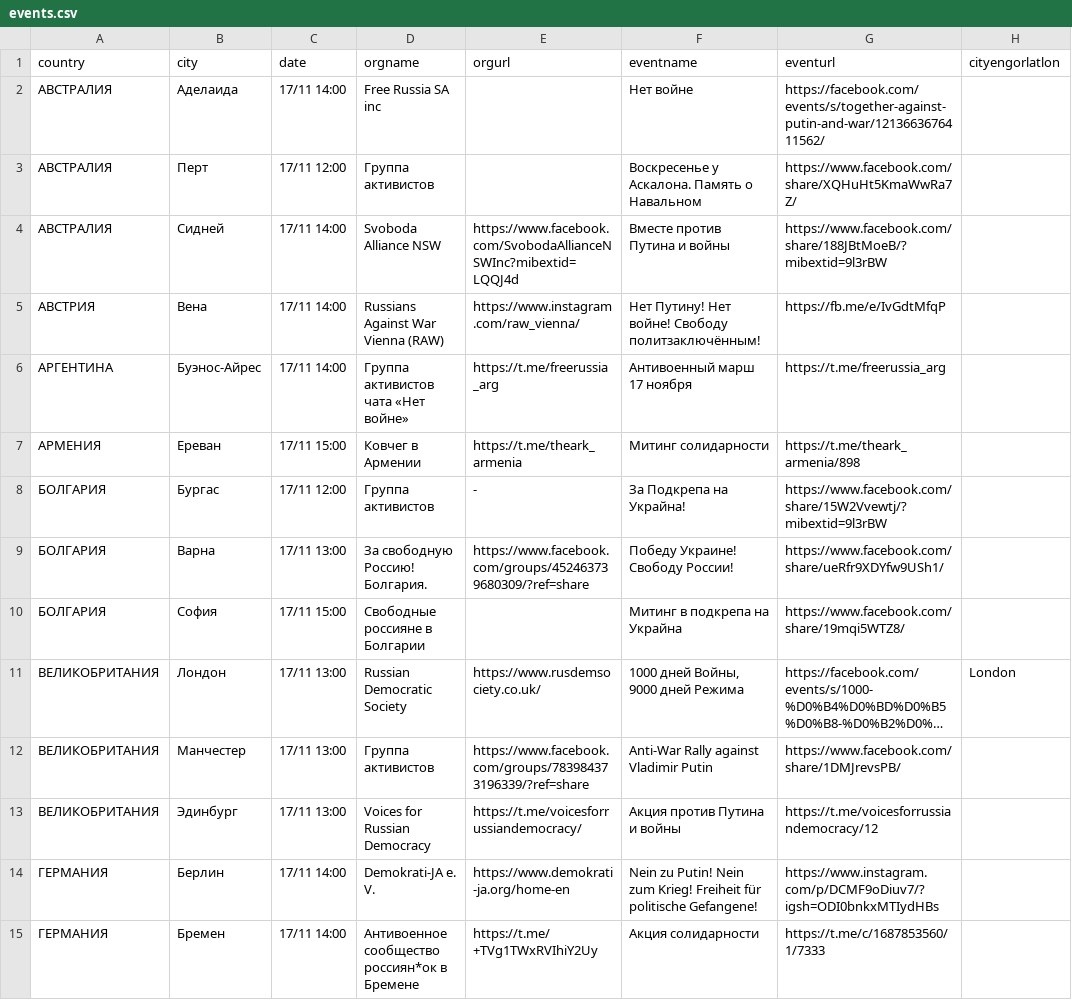
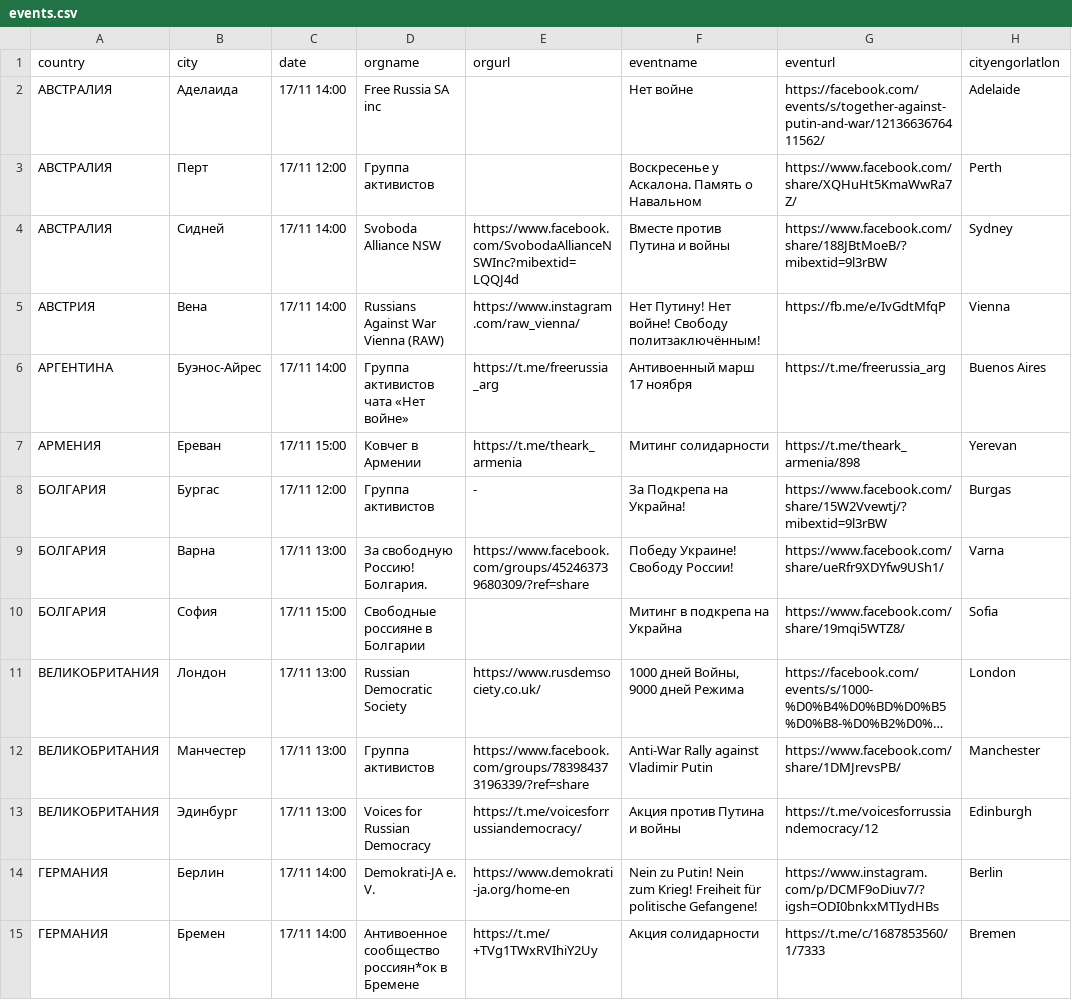
Before and after one commit to vadimkantorov/eventmaptest, a CSV file: _data/events.csv, drawn as a sheet; only a part is shown; long unchanged cells end in …; the diff covers the shown part only; the diff names each change by its address in the sheet, - before the commit and + after, or states it on an @@ line.

Commit message:
...

```diff
--- a/_data/events.csv
+++ b/_data/events.csv
-H2 (cityengorlatlon): (empty)
+H2 (cityengorlatlon): Adelaide
-H3 (cityengorlatlon): (empty)
+H3 (cityengorlatlon): Perth
-H4 (cityengorlatlon): (empty)
+H4 (cityengorlatlon): Sydney
-H5 (cityengorlatlon): (empty)
+H5 (cityengorlatlon): Vienna
-H6 (cityengorlatlon): (empty)
+H6 (cityengorlatlon): Buenos Aires
-H7 (cityengorlatlon): (empty)
+H7 (cityengorlatlon): Yerevan
-H8 (cityengorlatlon): (empty)
+H8 (cityengorlatlon): Burgas
-H9 (cityengorlatlon): (empty)
+H9 (cityengorlatlon): Varna
-H10 (cityengorlatlon): (empty)
+H10 (cityengorlatlon): Sofia
-H12 (cityengorlatlon): (empty)
+H12 (cityengorlatlon): Manchester
-H13 (cityengorlatlon): (empty)
+H13 (cityengorlatlon): Edinburgh
-H14 (cityengorlatlon): (empty)
+H14 (cityengorlatlon): Berlin
-H15 (cityengorlatlon): (empty)
+H15 (cityengorlatlon): Bremen
```
Also changed, not shown: 57 edited cells elsewhere in this file.
